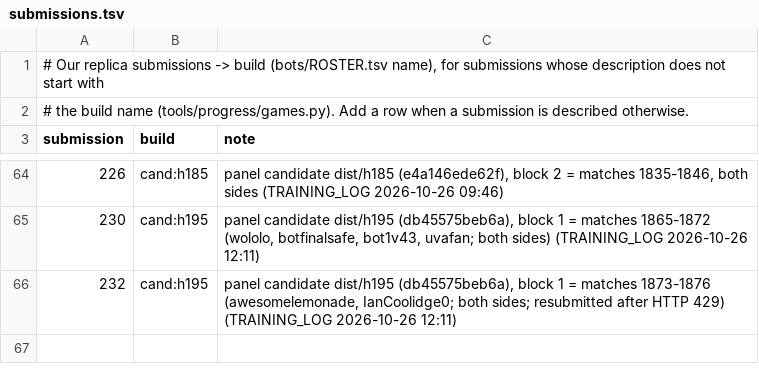
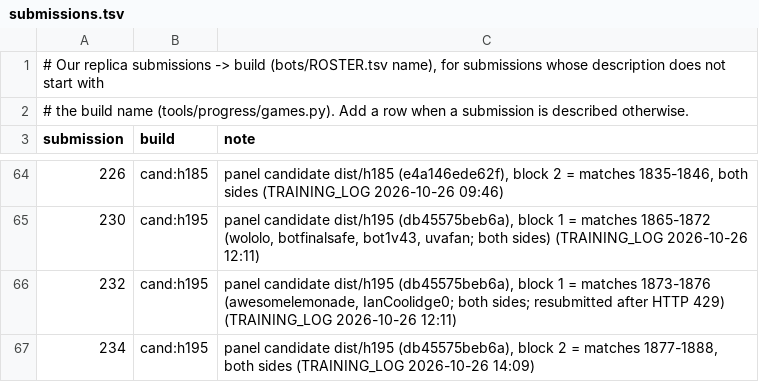
Before and after one commit to terryvanbelle/battlecode19-vibe, a TSV file: tools/progress/submissions.tsv, drawn as a sheet; only a part is shown, gaps mark what is left out.

```diff
--- a/tools/progress/submissions.tsv
+++ b/tools/progress/submissions.tsv
@@ -66 +66,2 @@ submission	build	note
 232	cand:h195	panel candidate dist/h195 (db45575beb6a), block 1 = matches 1873-1876 (awesomelemonade, IanCoolidge0; both sides; resubmitted after HTTP 429) (TRAINING_LOG 2026-10-26 12:11)
+234	cand:h195	panel candidate dist/h195 (db45575beb6a), block 2 = matches 1877-1888, both sides (TRAINING_LOG 2026-10-26 14:09)
```
Also changed, not shown: progress/attempts.csv, 13 other files.
